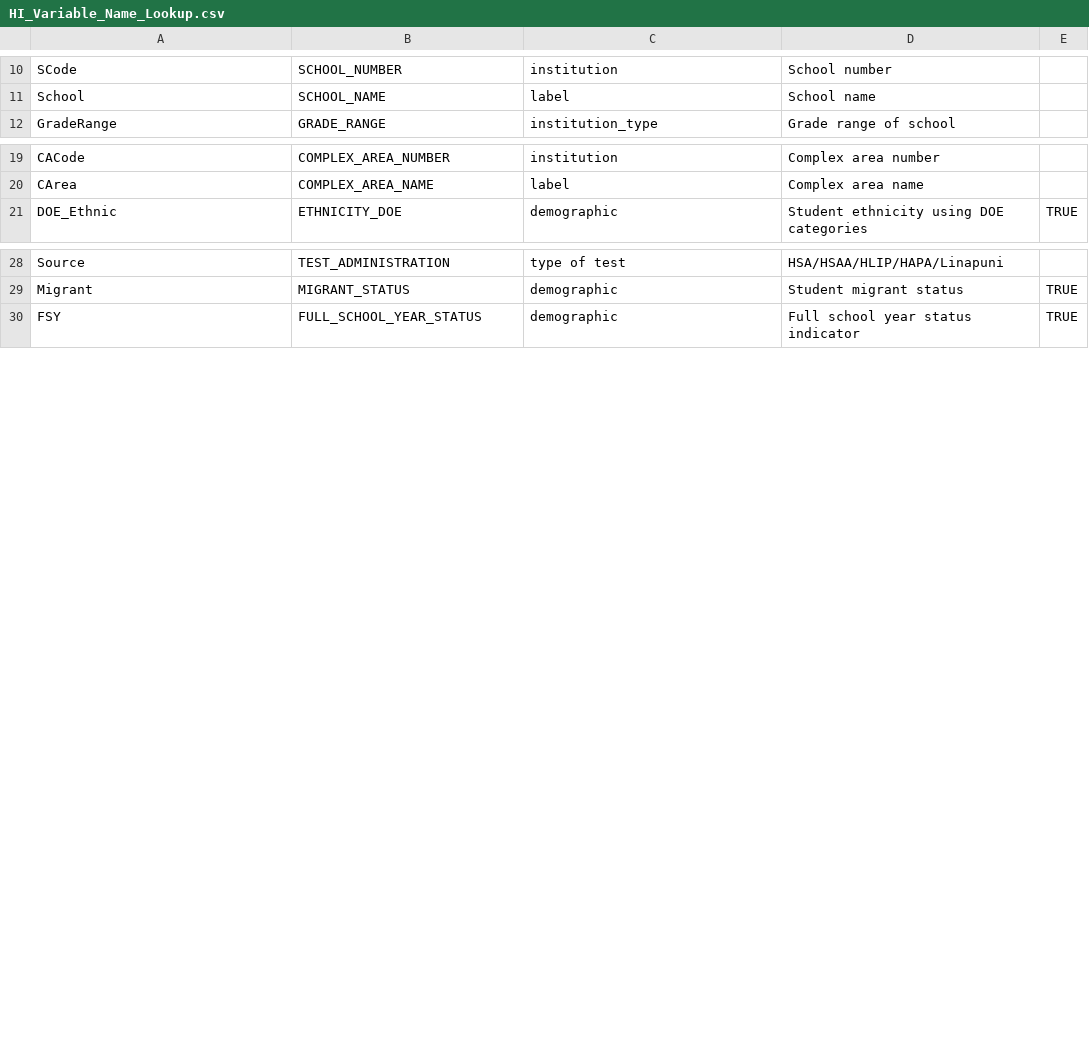
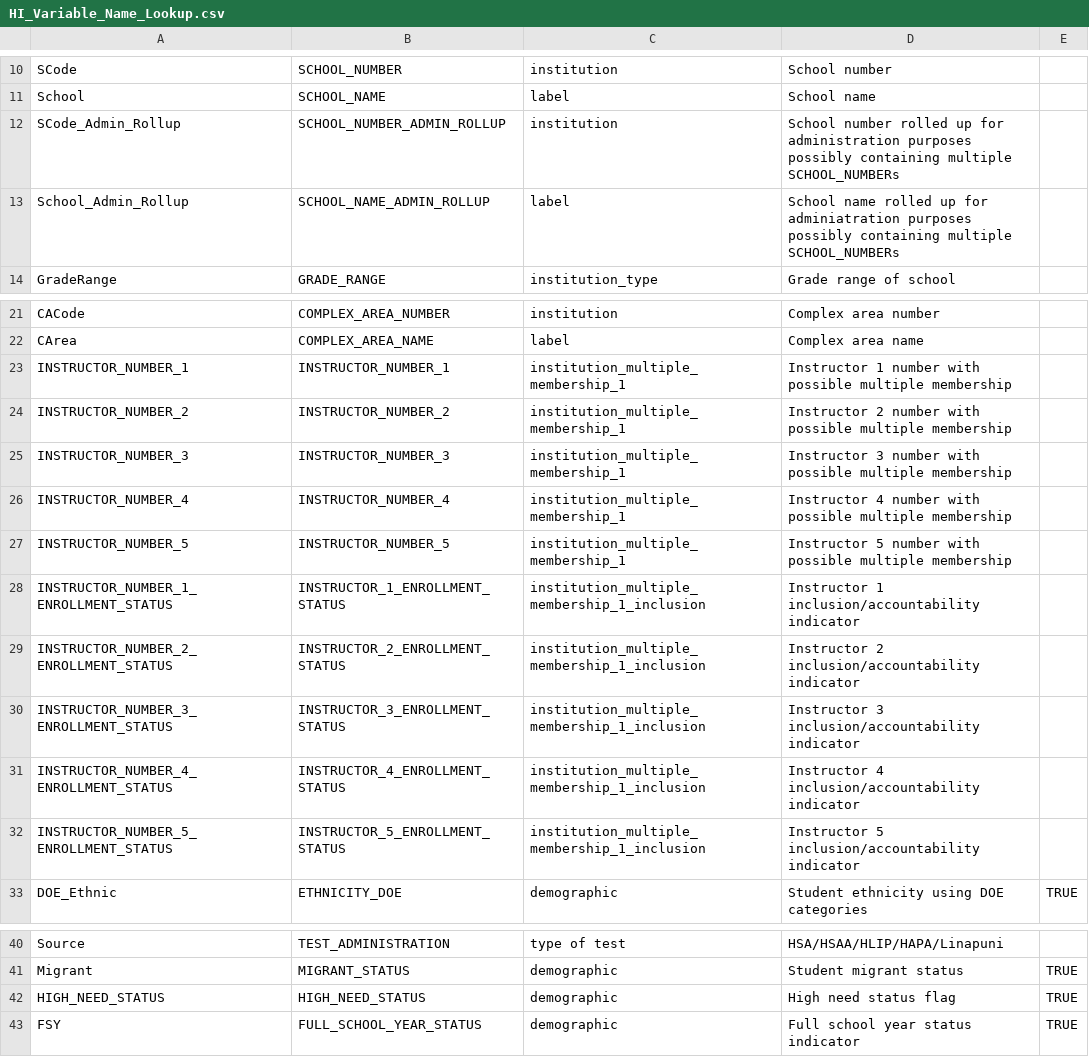
Before and after one commit to CenterForAssessment/SGPstateData, a CSV file: Variable_Name_Lookup/HI_Variable_Name_Lookup.csv, drawn as a sheet; only a part is shown, gaps mark what is left out.

Commit message:
Update of HI variable name lookup table to include instructor

```diff
--- a/Variable_Name_Lookup/HI_Variable_Name_Lookup.csv
+++ b/Variable_Name_Lookup/HI_Variable_Name_Lookup.csv
@@ -11,2 +11,4 @@ SCode,SCHOOL_NUMBER,institution,School number,
 School,SCHOOL_NAME,label,School name,
+SCode_Admin_Rollup,SCHOOL_NUMBER_ADMIN_ROLLUP,institution,School number rolled up for administration purposes possibly containing multiple SCHOOL_NUMBERs,
+School_Admin_Rollup,SCHOOL_NAME_ADMIN_ROLLUP,label,School name rolled up for adminiatration purposes possibly containing multiple SCHOOL_NUMBERs,
 GradeRange,GRADE_RANGE,institution_type,Grade range of school,
@@ -20,2 +22,12 @@ CACode,COMPLEX_AREA_NUMBER,institution,Complex area number
 CArea,COMPLEX_AREA_NAME,label,Complex area name
+INSTRUCTOR_NUMBER_1,INSTRUCTOR_NUMBER_1,institution_multiple_membership_1,Instructor 1 number with possible multiple membership,
+INSTRUCTOR_NUMBER_2,INSTRUCTOR_NUMBER_2,institution_multiple_membership_1,Instructor 2 number with possible multiple membership,
+INSTRUCTOR_NUMBER_3,INSTRUCTOR_NUMBER_3,institution_multiple_membership_1,Instructor 3 number with possible multiple membership,
+INSTRUCTOR_NUMBER_4,INSTRUCTOR_NUMBER_4,institution_multiple_membership_1,Instructor 4 number with possible multiple membership,
+INSTRUCTOR_NUMBER_5,INSTRUCTOR_NUMBER_5,institution_multiple_membership_1,Instructor 5 number with possible multiple membership,
+INSTRUCTOR_NUMBER_1_ENROLLMENT_STATUS,INSTRUCTOR_1_ENROLLMENT_STATUS,institution_multiple_membership_1_inclusion,Instructor 1 inclusion/accountability indicator,
+INSTRUCTOR_NUMBER_2_ENROLLMENT_STATUS,INSTRUCTOR_2_ENROLLMENT_STATUS,institution_multiple_membership_1_inclusion,Instructor 2 inclusion/accountability indicator,
+INSTRUCTOR_NUMBER_3_ENROLLMENT_STATUS,INSTRUCTOR_3_ENROLLMENT_STATUS,institution_multiple_membership_1_inclusion,Instructor 3 inclusion/accountability indicator,
+INSTRUCTOR_NUMBER_4_ENROLLMENT_STATUS,INSTRUCTOR_4_ENROLLMENT_STATUS,institution_multiple_membership_1_inclusion,Instructor 4 inclusion/accountability indicator,
+INSTRUCTOR_NUMBER_5_ENROLLMENT_STATUS,INSTRUCTOR_5_ENROLLMENT_STATUS,institution_multiple_membership_1_inclusion,Instructor 5 inclusion/accountability indicator,
 DOE_Ethnic,ETHNICITY_DOE,demographic,Student ethnicity using DOE categories,TRUE
@@ -29,2 +41,3 @@ Source,TEST_ADMINISTRATION,type of test,HSA/HSAA/HLIP/HAPA/Linapuni,
 Migrant,MIGRANT_STATUS,demographic,Student migrant status,TRUE
+HIGH_NEED_STATUS,HIGH_NEED_STATUS,demographic,High need status flag,TRUE
 FSY,FULL_SCHOOL_YEAR_STATUS,demographic,Full school year status indicator,TRUE
```
Also changed, not shown: 1 other file.
